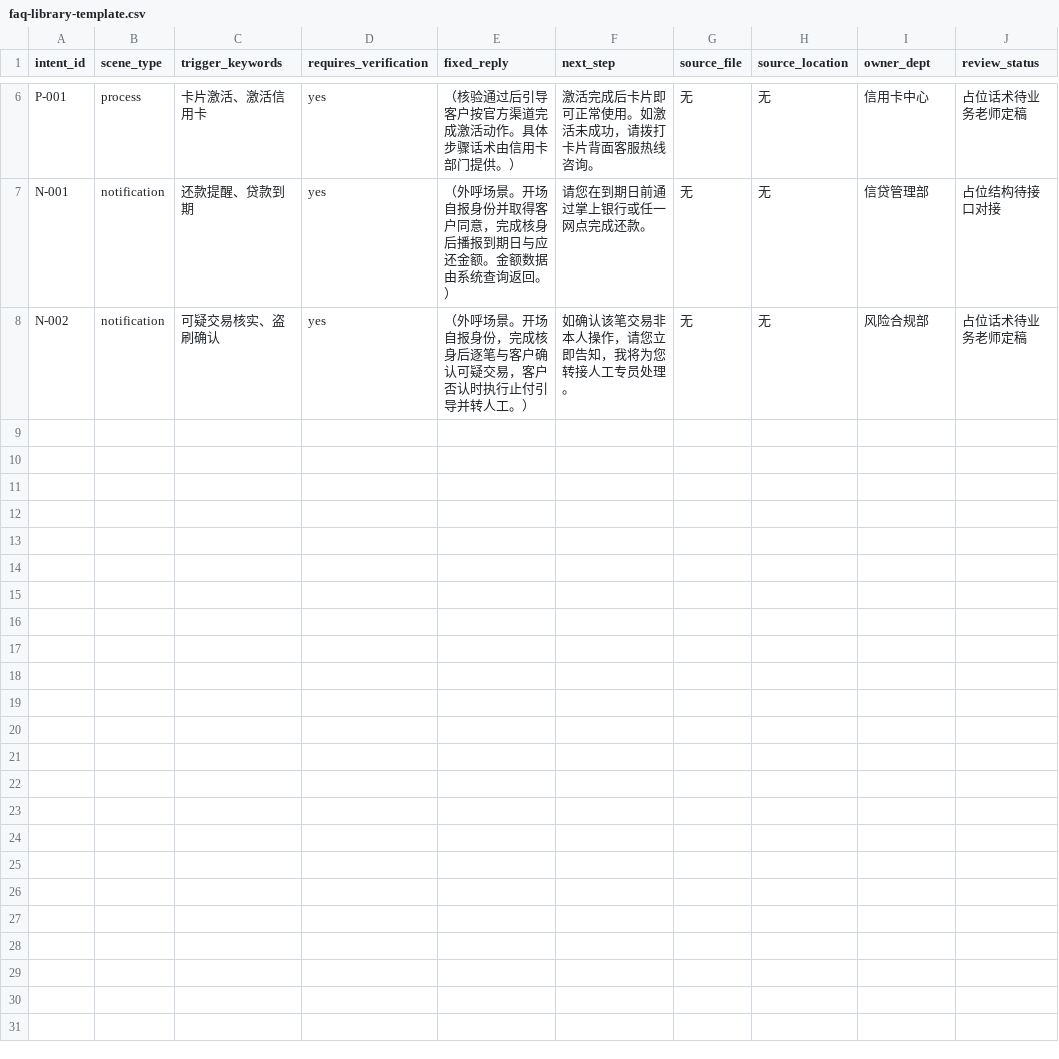
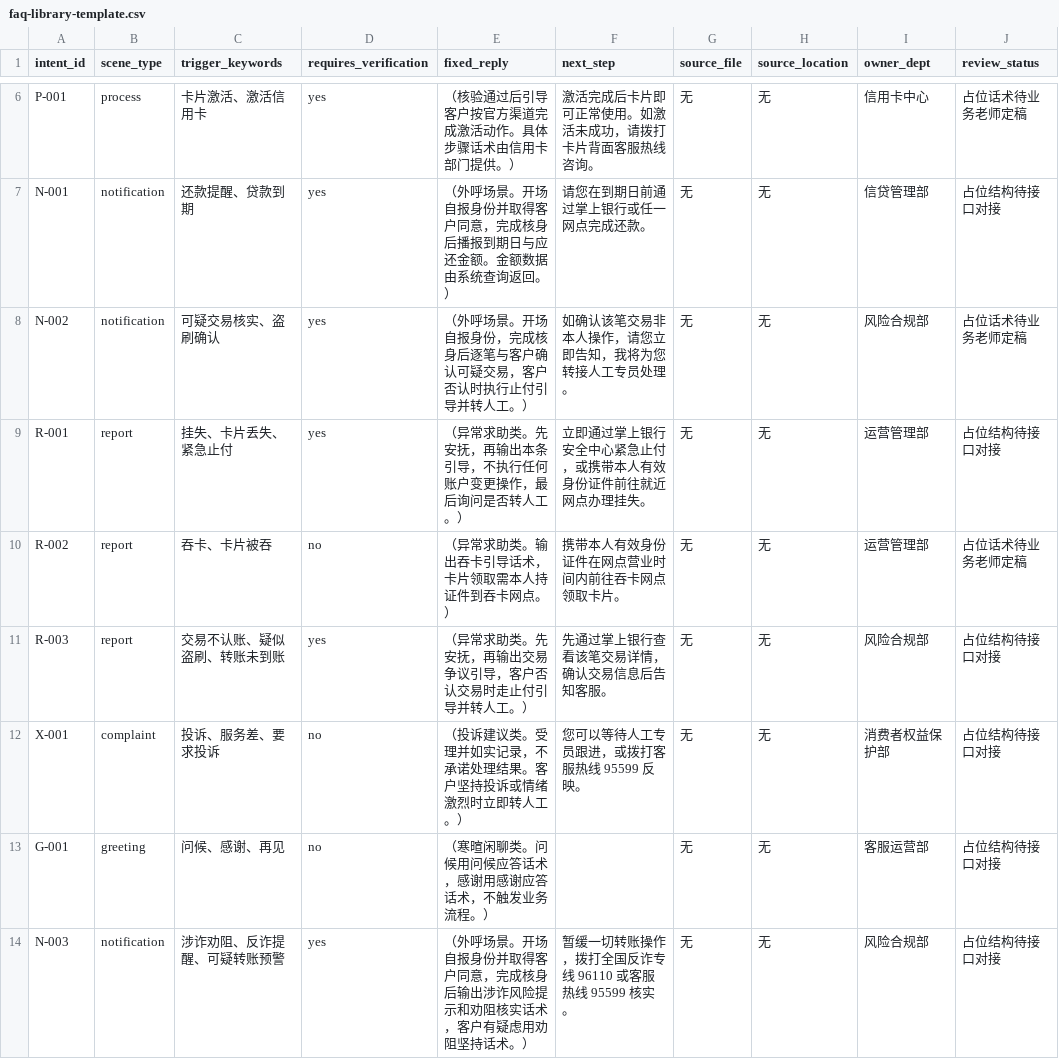
Before and after one commit to why553/bank-call-guard, a CSV file: assets/faq-library-template.csv, drawn as a sheet; only a part is shown, gaps mark what is left out; the diff names each change by its address in the sheet, - before the commit and + after, or states it on an @@ line.

Commit message:
feat: expand to 8 intent types with orthogonal emotion labels (report, complaint, greeting, fraud-intervention)

```diff
--- a/assets/faq-library-template.csv
+++ b/assets/faq-library-template.csv
+row 9: R-001 | report | 挂失、卡片丢失、紧急止付 | yes | （异常求助类。先安抚，再输出本条引导，不执行任何账户变更操作，最后询问是否转人工。） | 立即通过掌上银行安全中心紧急止付，或携带本人有效身份证件前往就近网点办理挂失。 | 无 | 无 | 运营管理部 | 占位结构待接口对接
+row 10: R-002 | report | 吞卡、卡片被吞 | no | （异常求助类。输出吞卡引导话术，卡片领取需本人持证件到吞卡网点。） | 携带本人有效身份证件在网点营业时间内前往吞卡网点领取卡片。 | 无 | 无 | 运营管理部 | 占位话术待业务老师定稿
+row 11: R-003 | report | 交易不认账、疑似盗刷、转账未到账 | yes | （异常求助类。先安抚，再输出交易争议引导，客户否认交易时走止付引导并转人工。） | 先通过掌上银行查看该笔交易详情，确认交易信息后告知客服。 | 无 | 无 | 风险合规部 | 占位结构待接口对接
+row 12: X-001 | complaint | 投诉、服务差、要求投诉 | no | （投诉建议类。受理并如实记录，不承诺处理结果。客户坚持投诉或情绪激烈时立即转人工。） | 您可以等待人工专员跟进，或拨打客服热线 95599 反映。 | 无 | 无 | 消费者权益保护部 | 占位结构待接口对接
+row 13: G-001 | greeting | 问候、感谢、再见 | no | （寒暄闲聊类。问候用问候应答话术，感谢用感谢应答话术，不触发业务流程。） |  | 无 | 无 | 客服运营部 | 占位结构待接口对接
+row 14: N-003 | notification | 涉诈劝阻、反诈提醒、可疑转账预警 | yes | （外呼场景。开场自报身份并取得客户同意，完成核身后输出涉诈风险提示和劝阻核实话术，客户有疑虑用劝阻坚持话术。） | 暂缓一切转账操作，拨打全国反诈专线 96110 或客服热线 95599 核实。 | 无 | 无 | 风险合规部 | 占位结构待接口对接
```
Also changed, not shown: 4 other files.
